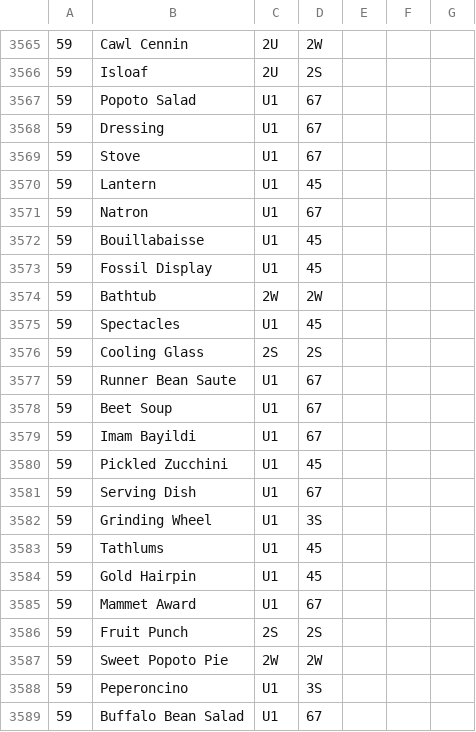
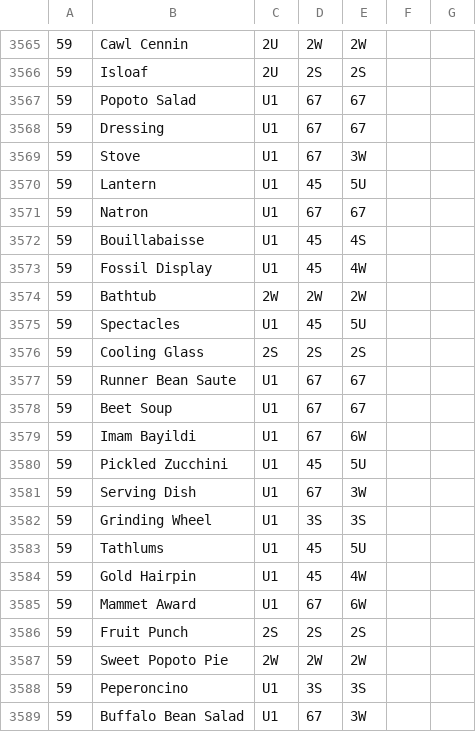
Before and after one commit to rosella500/islandworkshop, a CSV file: craft_peaks.csv, drawn as a sheet; only a part is shown, gaps mark what is left out; the diff covers the shown part only.

```diff
--- a/craft_peaks.csv
+++ b/craft_peaks.csv
@@ -3565,25 +3565,25 @@
-59,Cawl Cennin,2U,2W,,,
-59,Isloaf,2U,2S,,,
-59,Popoto Salad,U1,67,,,
-59,Dressing,U1,67,,,
-59,Stove,U1,67,,,
-59,Lantern,U1,45,,,
-59,Natron,U1,67,,,
-59,Bouillabaisse,U1,45,,,
-59,Fossil Display,U1,45,,,
-59,Bathtub,2W,2W,,,
-59,Spectacles,U1,45,,,
-59,Cooling Glass,2S,2S,,,
-59,Runner Bean Saute,U1,67,,,
-59,Beet Soup,U1,67,,,
-59,Imam Bayildi,U1,67,,,
-59,Pickled Zucchini,U1,45,,,
-59,Serving Dish,U1,67,,,
-59,Grinding Wheel,U1,3S,,,
-59,Tathlums,U1,45,,,
-59,Gold Hairpin,U1,45,,,
-59,Mammet Award,U1,67,,,
-59,Fruit Punch,2S,2S,,,
-59,Sweet Popoto Pie,2W,2W,,,
-59,Peperoncino,U1,3S,,,
-59,Buffalo Bean Salad,U1,67,,,
+59,Cawl Cennin,2U,2W,2W,,
+59,Isloaf,2U,2S,2S,,
+59,Popoto Salad,U1,67,67,,
+59,Dressing,U1,67,67,,
+59,Stove,U1,67,3W,,
+59,Lantern,U1,45,5U,,
+59,Natron,U1,67,67,,
+59,Bouillabaisse,U1,45,4S,,
+59,Fossil Display,U1,45,4W,,
+59,Bathtub,2W,2W,2W,,
+59,Spectacles,U1,45,5U,,
+59,Cooling Glass,2S,2S,2S,,
+59,Runner Bean Saute,U1,67,67,,
+59,Beet Soup,U1,67,67,,
+59,Imam Bayildi,U1,67,6W,,
+59,Pickled Zucchini,U1,45,5U,,
+59,Serving Dish,U1,67,3W,,
+59,Grinding Wheel,U1,3S,3S,,
+59,Tathlums,U1,45,5U,,
+59,Gold Hairpin,U1,45,4W,,
+59,Mammet Award,U1,67,6W,,
+59,Fruit Punch,2S,2S,2S,,
+59,Sweet Popoto Pie,2W,2W,2W,,
+59,Peperoncino,U1,3S,3S,,
+59,Buffalo Bean Salad,U1,67,3W,,
```
Also changed, not shown: 56 edited cells elsewhere in this file, 2 other files.
